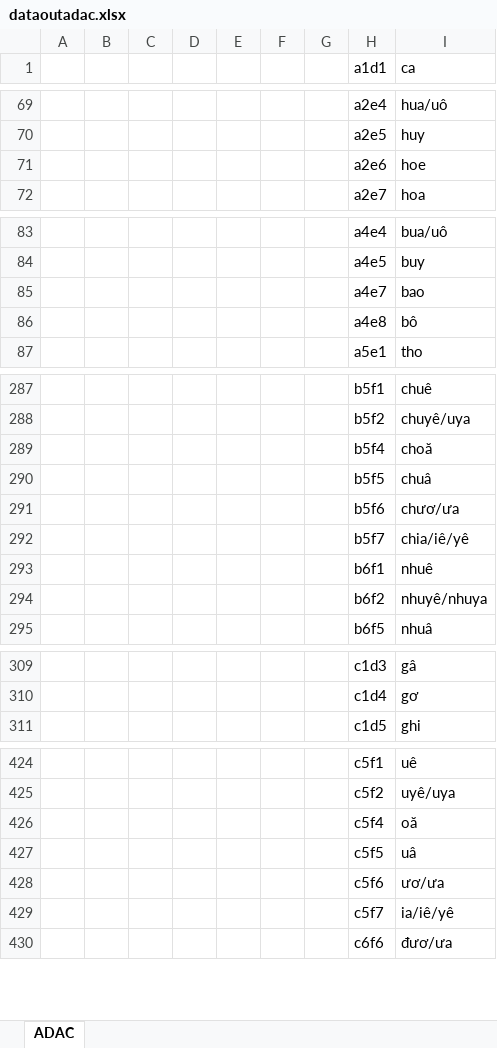
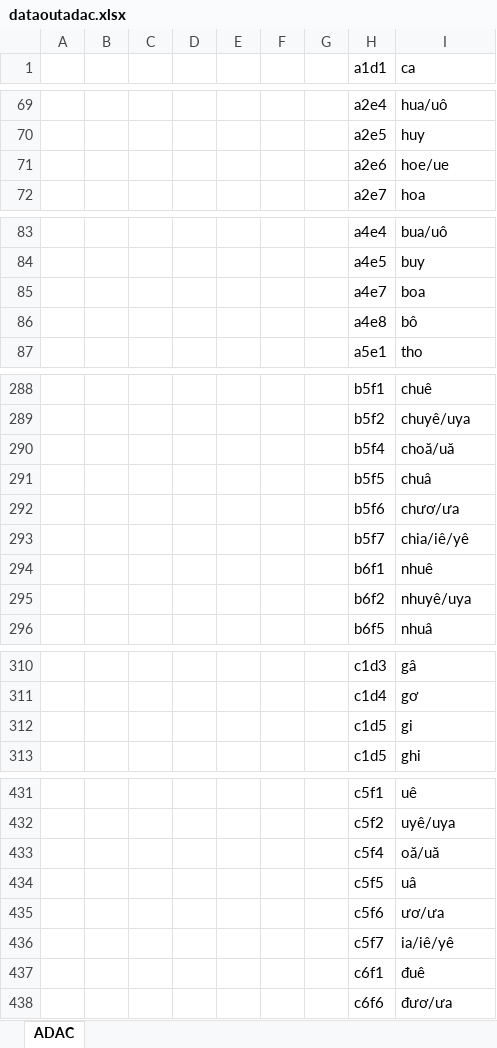
Before and after one commit to qc-kgm/VietSteno, an Excel workbook: app/src/main/res/raw/dataoutadac.xlsx, sheet ADAC, drawn as a sheet; only a part is shown, gaps mark what is left out; values as stored, in another font and other column widths than the file's, no borders; addresses are those after the commit; the diff covers the shown part only; the diff names each change by its address in the sheet, - before the commit and + after, or states it on an @@ line.

```diff
--- a/app/src/main/res/raw/dataoutadac.xlsx (sheet ADAC)
+++ b/app/src/main/res/raw/dataoutadac.xlsx (sheet ADAC)
-I71 (ca): hoe
+I71 (ca): hoe/ue
-I85 (ca): bao
+I85 (ca): boa
-I290 (ca): choă
+I290 (ca): choă/uă
-I295 (ca): nhuyê/nhuya
+I295 (ca): nhuyê/uya
+row 312:  |  |  |  |  |  |  | c1d5 | gi
-I433 (ca): oă
+I433 (ca): oă/uă
+row 437:  |  |  |  |  |  |  | c6f1 | đuê
```
Also changed, not shown: 6 added rows and 15 edited cells elsewhere in this sheet, 8 other files.
